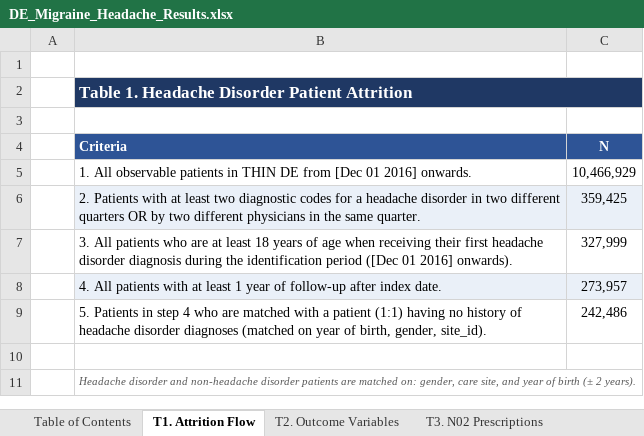
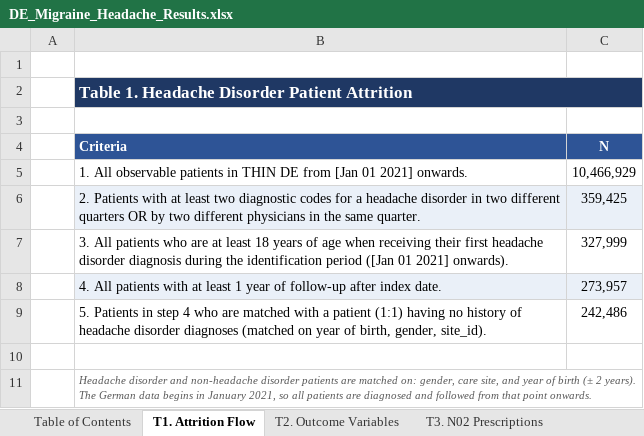
Before and after one commit to rj-irvine/de-migraine, an Excel workbook: results/DE_Migraine_Headache_Results.xlsx, sheet T1. Attrition Flow, drawn as a sheet; values as stored, in another font and other column widths than the file's, no borders; the diff names each change by its address in the sheet, - before the commit and + after, or states it on an @@ line.

Commit message:
Update DE_Migraine_Headache_Results.xlsx

```diff
--- a/results/DE_Migraine_Headache_Results.xlsx (sheet T1. Attrition Flow)
+++ b/results/DE_Migraine_Headache_Results.xlsx (sheet T1. Attrition Flow)
-B5 (Criteria): …DE from [Dec 01 2016] onwards.
+B5 (Criteria): …DE from [Jan 01 2021] onwards.
-B7 (Criteria): …identification period ([Dec 01 2016] onwards).
+B7 (Criteria): …identification period ([Jan 01 2021] onwards).
-B11 (Criteria): …2 years).
+B11 (Criteria): …2 years). The German data begins in January 2021, so all patients are diagnosed and followed from that point onwards.
```
Also changed, not shown: sheet T4. N02 Treatment Patterns.
